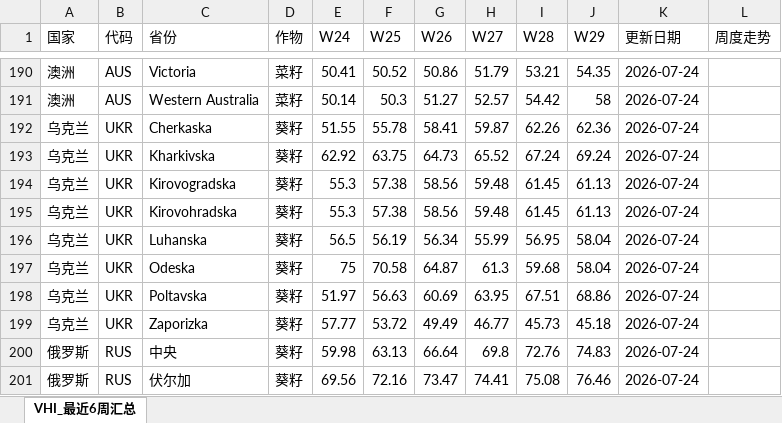
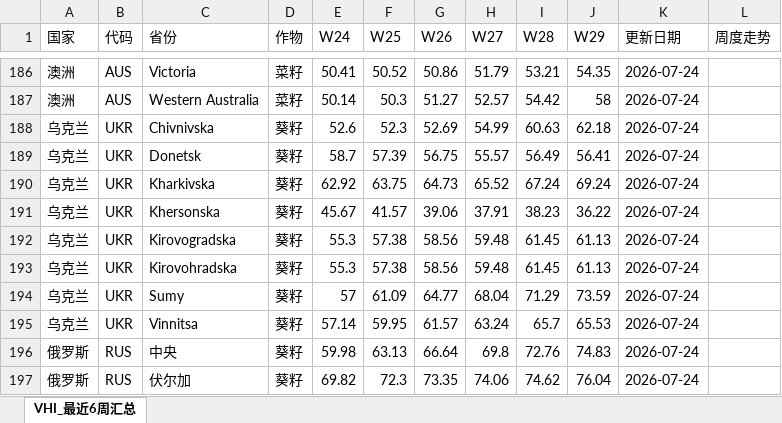
Before and after one commit to 2368846312-oss/ag-weather, an Excel workbook: VHI_Data/VHI_最近6周汇总.xlsx, sheet VHI_最近6周汇总, drawn as a sheet; only a part is shown, gaps mark what is left out; values as stored, in another font and other column widths than the file's, no cell formats; charts and pictures not drawn; removed rows and columns are numbered as before the commit, all else as after; the diff covers the shown part only; the diff names each change by its address in the sheet, - before the commit and + after, or states it on an @@ line.

```diff
--- a/VHI_Data/VHI_最近6周汇总.xlsx (sheet VHI_最近6周汇总)
+++ b/VHI_Data/VHI_最近6周汇总.xlsx (sheet VHI_最近6周汇总)
-C188 (省份): Cherkaska
+C188 (省份): Chivnivska
-E188 (W24): 51.55
+E188 (W24): 52.6
-F188 (W25): 55.78
+F188 (W25): 52.3
-G188 (W26): 58.41
+G188 (W26): 52.69
-H188 (W27): 59.87
+H188 (W27): 54.99
-I188 (W28): 62.26
+I188 (W28): 60.63
-J188 (W29): 62.36
+J188 (W29): 62.18
+row 189: 乌克兰 | UKR | Donetsk | 葵籽 | 58.7 | 57.39 | 56.75 | 55.57 | 56.49 | 56.41 | 2026-07-24
+row 191: 乌克兰 | UKR | Khersonska | 葵籽 | 45.67 | 41.57 | 39.06 | 37.91 | 38.23 | 36.22 | 2026-07-24
-C194 (省份): Luhanska
+C194 (省份): Sumy
-E194 (W24): 56.5
+E194 (W24): 57
-F194 (W25): 56.19
+F194 (W25): 61.09
-G194 (W26): 56.34
+G194 (W26): 64.77
-H194 (W27): 55.99
+H194 (W27): 68.04
-I194 (W28): 56.95
+I194 (W28): 71.29
-J194 (W29): 58.04
+J194 (W29): 73.59
-row 197: 乌克兰 | UKR | Odeska | 葵籽 | 75 | 70.58 | 64.87 | 61.3 | 59.68 | 58.04 | 2026-07-24
-C195 (省份): Poltavska
+C195 (省份): Vinnitsa
-E195 (W24): 51.97
+E195 (W24): 57.14
-F195 (W25): 56.63
+F195 (W25): 59.95
-G195 (W26): 60.69
+G195 (W26): 61.57
-H195 (W27): 63.95
+H195 (W27): 63.24
-I195 (W28): 67.51
+I195 (W28): 65.7
-J195 (W29): 68.86
+J195 (W29): 65.53
-row 199: 乌克兰 | UKR | Zaporizka | 葵籽 | 57.77 | 53.72 | 49.49 | 46.77 | 45.73 | 45.18 | 2026-07-24
-E197 (W24): 69.56
+E197 (W24): 69.82
-F197 (W25): 72.16
+F197 (W25): 72.3
-G197 (W26): 73.47
+G197 (W26): 73.35
-H197 (W27): 74.41
+H197 (W27): 74.06
-I197 (W28): 75.08
+I197 (W28): 74.62
-J197 (W29): 76.46
+J197 (W29): 76.04
```
Also changed, not shown: 29 added rows, 35 removed rows and 66 edited cells elsewhere in this sheet, cell formats, charts or pictures, 全球农产品降水数据_最新.xlsx.
